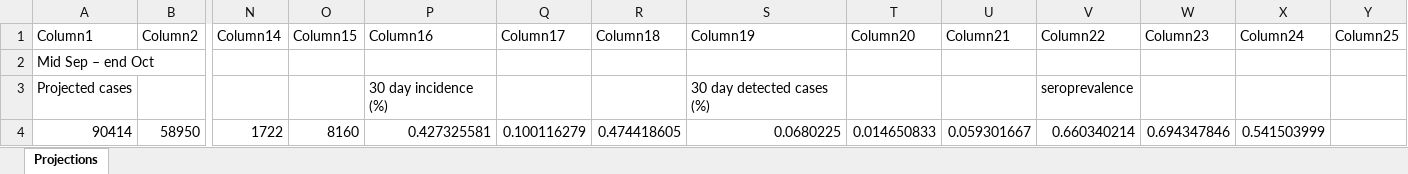
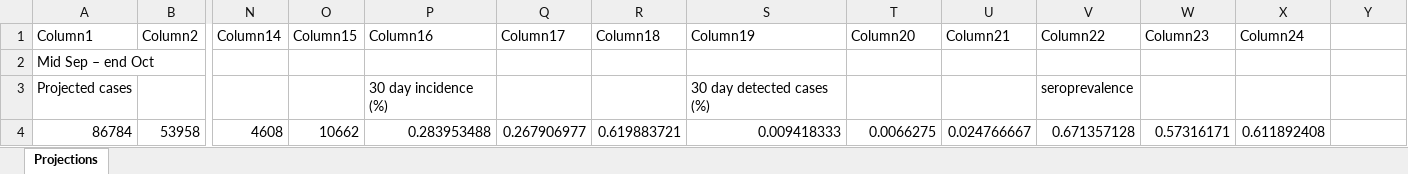
Before and after one commit to brain-modelling-group/covasim-qld-model, an Excel workbook: applications/Brazil/Campinas_projections.xlsx, sheet Projections, drawn as a sheet; only a part is shown, gaps mark what is left out; values as stored, in another font and other column widths than the file's, no borders; table styles not drawn; removed rows and columns are numbered as before the commit, all else as after; rows hold the shown columns only; the diff names each change by its address in the sheet, - before the commit and + after, or states it on an @@ line.

```diff
--- a/applications/Brazil/Campinas_projections.xlsx (sheet Projections)
+++ b/applications/Brazil/Campinas_projections.xlsx (sheet Projections)
-Y1: Column25
+Y1: (empty)
-row 4: 90414 | 58950 | 1722 | 8160 | 0.427325581 | 0.100116279 | 0.474418605 | 0.0680225 | 0.014650833 | 0.059301667 | 0.660340214 | 0.694347846 | 0.541503999
+row 4: 86784 | 53958 | 4608 | 10662 | 0.283953488 | 0.267906977 | 0.619883721 | 0.009418333 | 0.0066275 | 0.024766667 | 0.671357128 | 0.57316171 | 0.611892408
```
Also changed, not shown: applications/Brazil/Barretos_projections.xlsx, applications/Brazil/NI_projections.xlsx, 18 other files.
